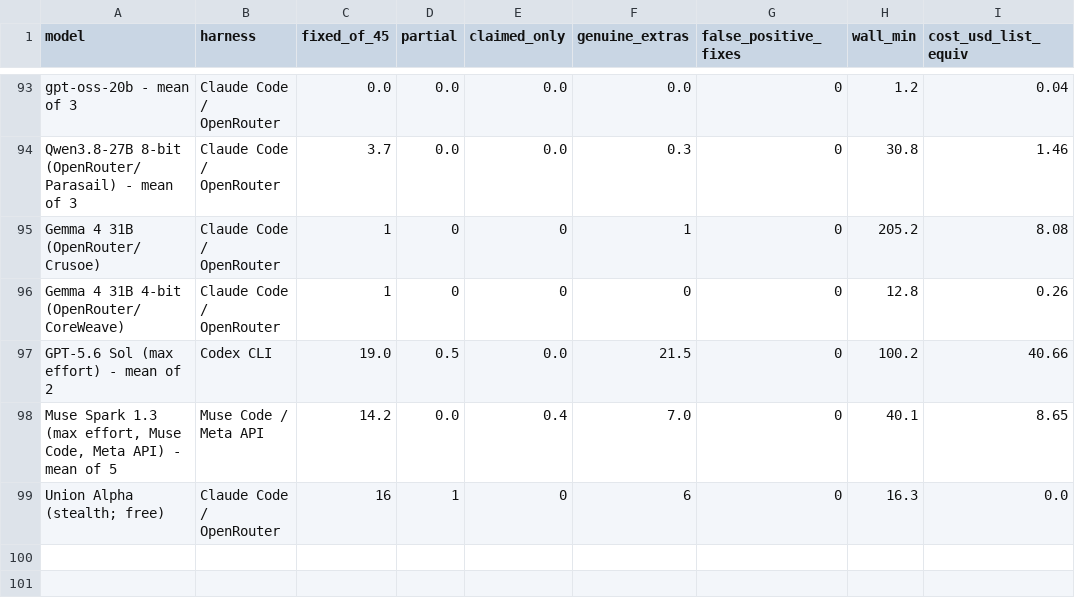
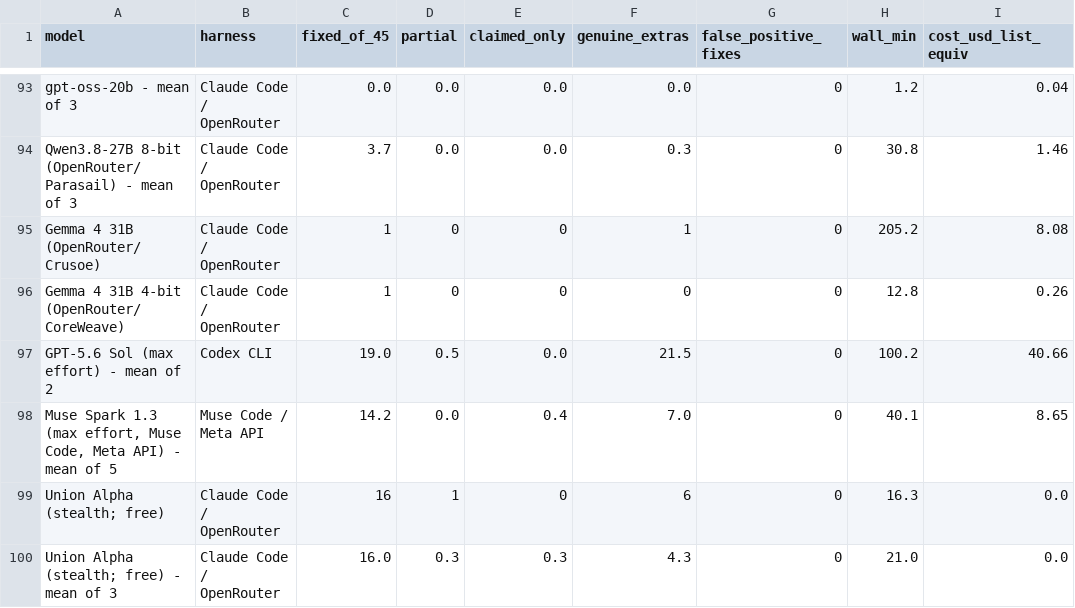
Before and after one commit to pauljones0/BBBB, a CSV file: results/repo1-scoreboard.csv, drawn as a sheet; only a part is shown, gaps mark what is left out; the diff names each change by its address in the sheet, - before the commit and + after, or states it on an @@ line.

```diff
--- a/results/repo1-scoreboard.csv
+++ b/results/repo1-scoreboard.csv
+row 100: Union Alpha (stealth; free) - mean of 3 | Claude Code / OpenRouter | 16.0 | 0.3 | 0.3 | 4.3 | 0 | 21.0 | 0.0
```
Also changed, not shown: results/combined-scoreboard.csv, results/coverage.csv, 7 other files.
